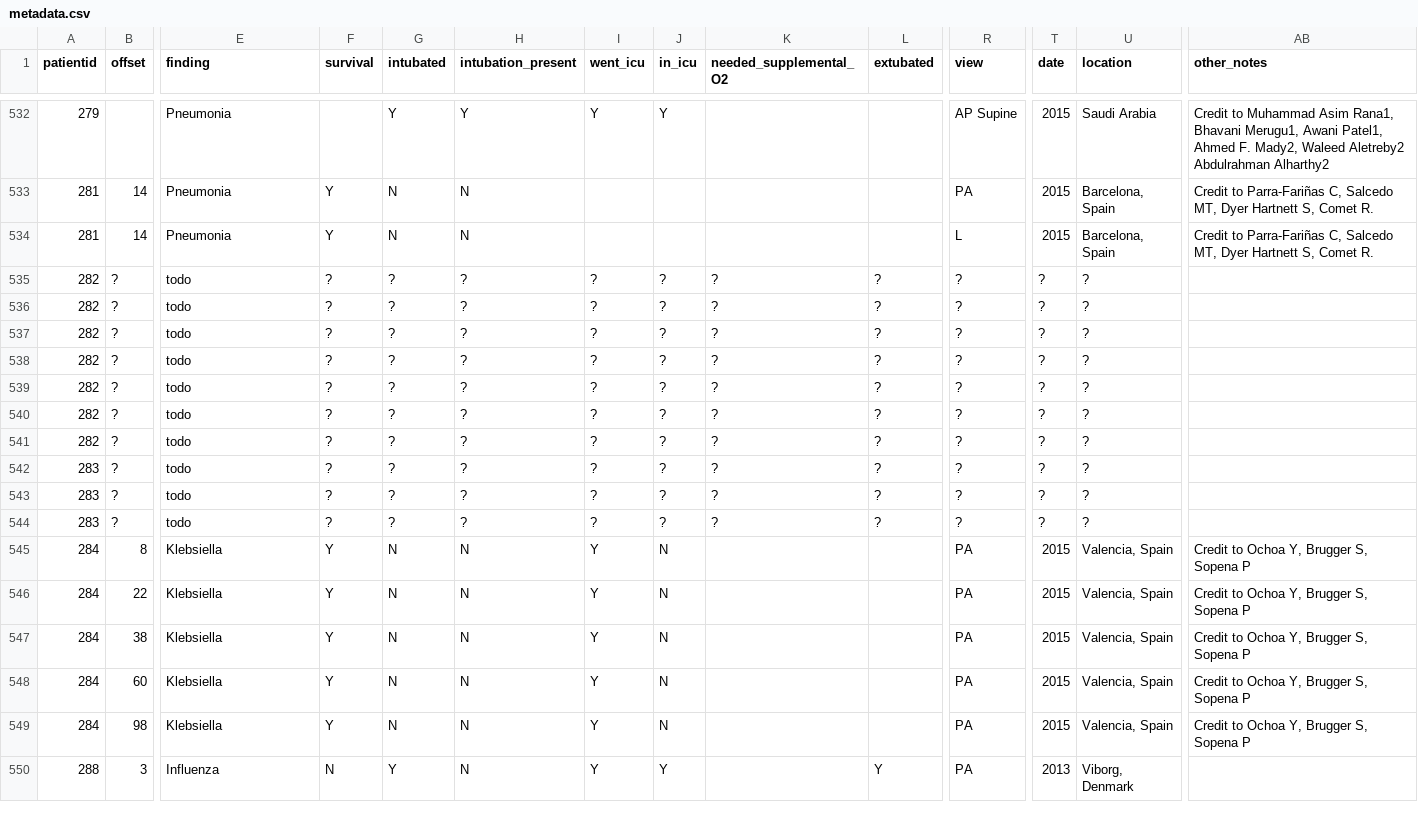
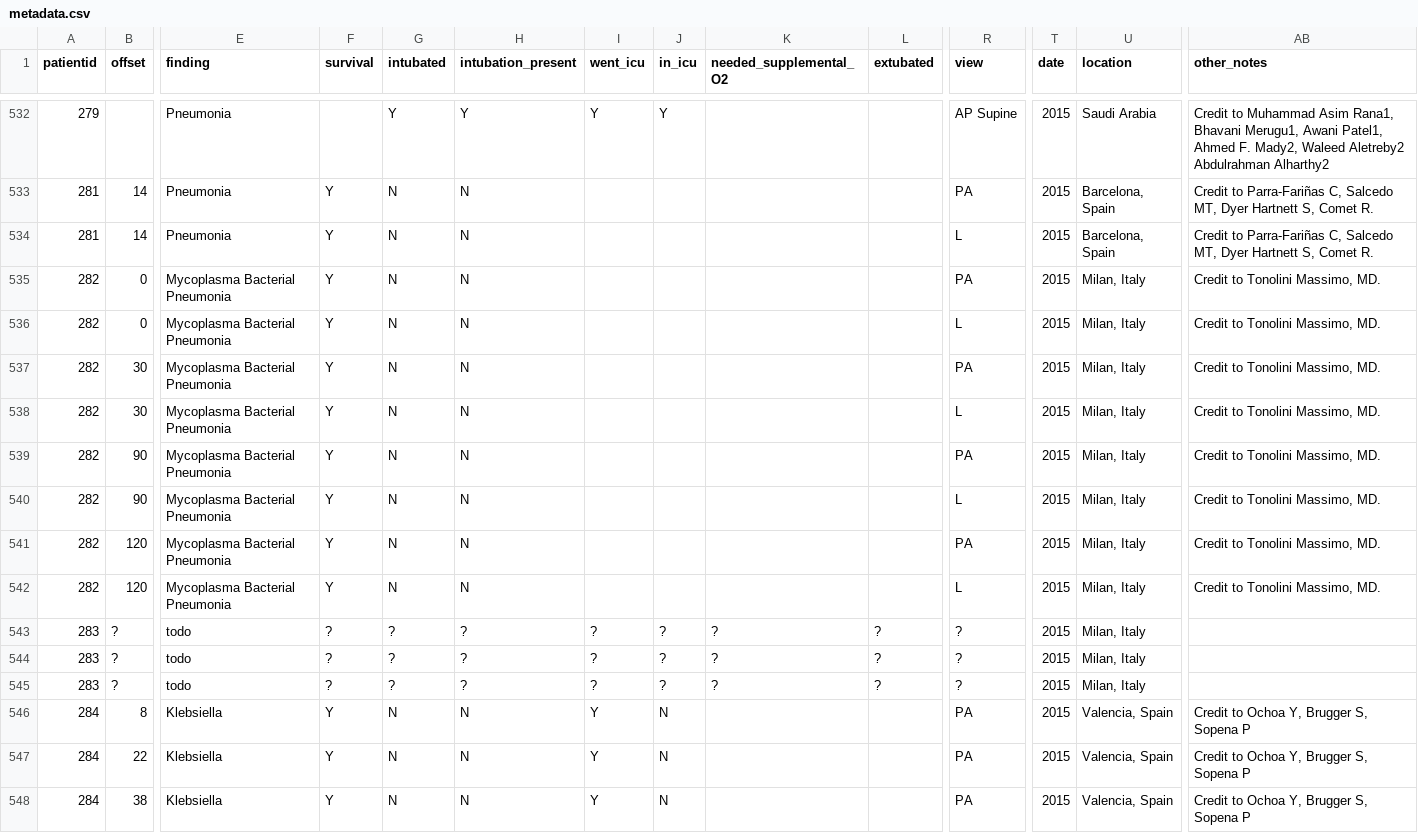
Before and after one commit to ieee8023/covid-chestxray-dataset, a CSV file: metadata.csv, drawn as a sheet; only a part is shown, gaps mark what is left out; the shorter side is filled out with more unchanged rows; addresses are those after the commit; rows hold the shown columns only; the diff covers the shown part only; the diff names each change by its address in the sheet, - before the commit and + after, or states it on an @@ line.

Commit message:
update https://www.eurorad.org/case/12325

```diff
--- a/metadata.csv
+++ b/metadata.csv
+row 535: 282 | 0 | Mycoplasma Bacterial Pneumonia | Y | N | N |  |  |  |  | PA | 2015 | Milan, Italy | Credit to Tonolini Massimo, MD.
-B536 (offset): ?
+B536 (offset): 0
-E536:E542 (finding): todo
+E536:E542 (finding): Mycoplasma Bacterial Pneumonia
-F536:F542 (survival): ?
+F536:F542 (survival): Y
-G536:G542 (intubated): ?
+G536:G542 (intubated): N
-H536:H542 (intubation_present): ?
+H536:H542 (intubation_present): N
-I536:I542 (went_icu): ?
+I536:I542 (went_icu): (empty)
-J536:J542 (in_icu): ?
+J536:J542 (in_icu): (empty)
-K536:K542 (needed_supplemental_O2): ?
+K536:K542 (needed_supplemental_O2): (empty)
-L536:L542 (extubated): ?
+L536:L542 (extubated): (empty)
-R536 (view): ?
+R536 (view): L
-T536:T545 (date): ?
+T536:T545 (date): 2015
-U536:U545 (location): ?
+U536:U545 (location): Milan, Italy
-AB536:AB542 (other_notes): (empty)
+AB536:AB542 (other_notes): Credit to Tonolini Massimo, MD.
-B537:B538 (offset): ?
+B537:B538 (offset): 30
-R537 (view): ?
+R537 (view): PA
-R538 (view): ?
+R538 (view): L
-B539:B540 (offset): ?
+B539:B540 (offset): 90
-R539 (view): ?
+R539 (view): PA
-R540 (view): ?
+R540 (view): L
-B541:B542 (offset): ?
+B541:B542 (offset): 120
-R541 (view): ?
+R541 (view): PA
-R542 (view): ?
+R542 (view): L
```
Also changed, not shown: 35 edited cells elsewhere in this file.
